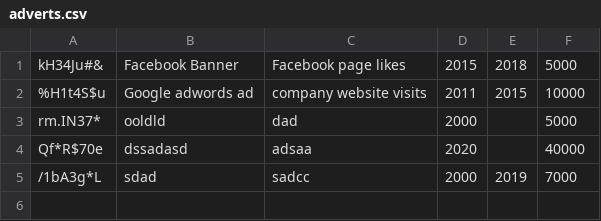
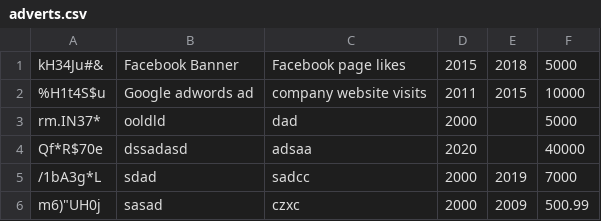
Before and after one commit to CodecoolKRK20173/erp-mvc-wojtek-magda-ula, a CSV file: model/marketing/adverts.csv, drawn as a sheet.

```diff
--- a/model/marketing/adverts.csv
+++ b/model/marketing/adverts.csv
@@ -5 +5,2 @@ Qf*R$70e;dssadasd;adsaa;2020;;40000
 /1bA3g*L;sdad;sadcc;2000;2019;7000
+m6)"UH0j;sasad;czxc;2000;2009;500.99
```
Also changed, not shown: 2 other files.
